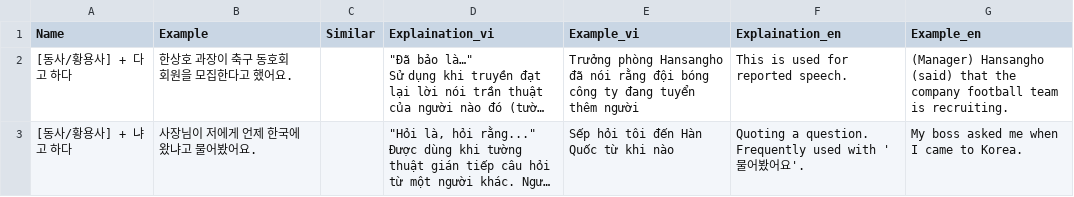
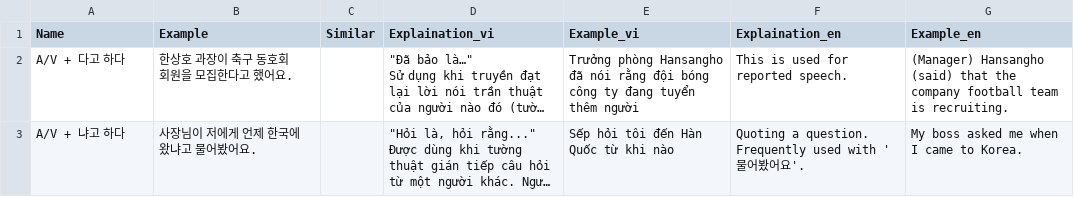
Before and after one commit to tuanback/easykiip, a CSV file: Database/CSV/CSVFiles/3/15g.csv, drawn as a sheet; long unchanged cells end in …; the diff names each change by its address in the sheet, - before the commit and + after, or states it on an @@ line.

```diff
--- a/Database/CSV/CSVFiles/3/15g.csv
+++ b/Database/CSV/CSVFiles/3/15g.csv
-A2 (Name): [동사/황용사] + 다고 하다
+A2 (Name): A/V + 다고 하다
-A3 (Name): [동사/황용사] + 냐고 하다
+A3 (Name): A/V + 냐고 하다
```
Also changed, not shown: Database/CSV/CSVFiles/3/12r.csv, Database/CSV/CSVFiles/3/13r.csv, 16 other files.
